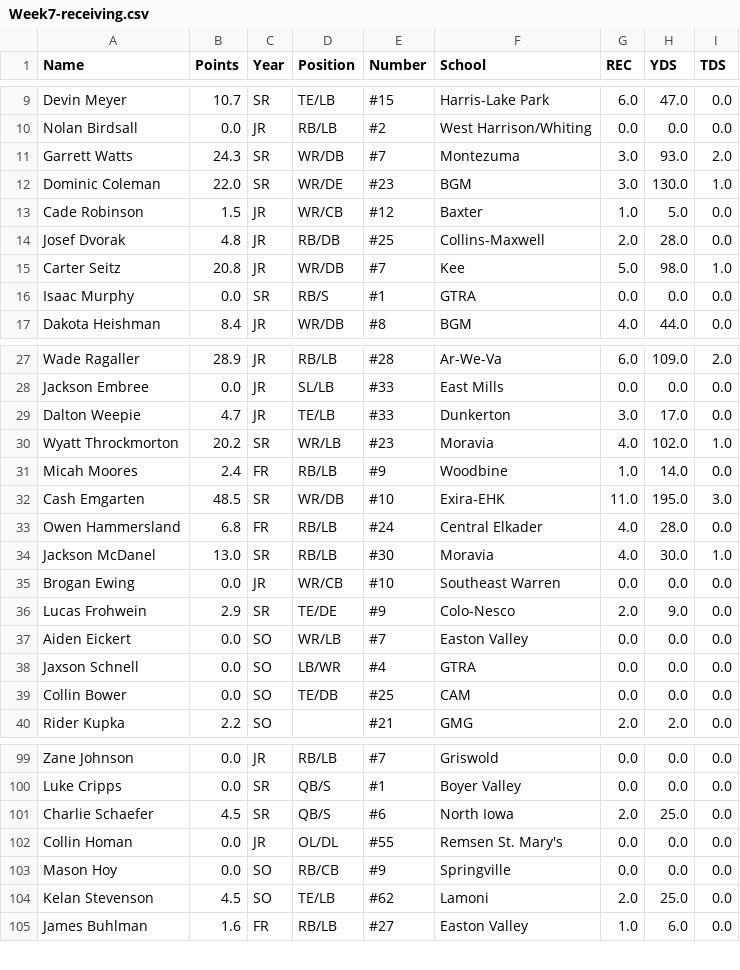
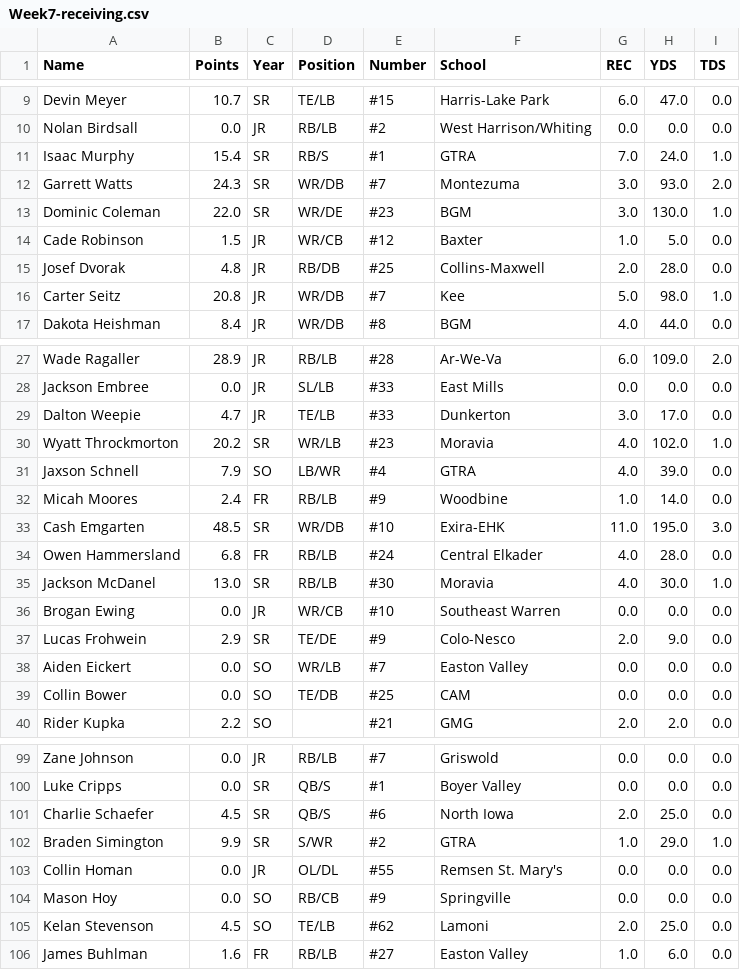
Before and after one commit to Fwiy27/8Man, a CSV file: data/Week7-receiving.csv, drawn as a sheet; only a part is shown, gaps mark what is left out; the diff covers the shown part only.

Commit message:
Updated data

```diff
--- a/data/Week7-receiving.csv
+++ b/data/Week7-receiving.csv
@@ -10,2 +10,3 @@ Devin Meyer,10.7,SR,TE/LB,#15,Harris-Lake Park,6.0,47.0,0.0
 Nolan Birdsall,0.0,JR,RB/LB,#2,West Harrison/Whiting,0.0,0.0,0.0
+Isaac Murphy,15.4,SR,RB/S,#1,GTRA,7.0,24.0,1.0
 Garrett Watts,24.3,SR,WR/DB,#7,Montezuma,3.0,93.0,2.0
@@ -15,3 +16,2 @@ Josef Dvorak,4.8,JR,RB/DB,#25,Collins-Maxwell,2.0,28.0,0.0
 Carter Seitz,20.8,JR,WR/DB,#7,Kee,5.0,98.0,1.0
-Isaac Murphy,0.0,SR,RB/S,#1,GTRA,0.0,0.0,0.0
 Dakota Heishman,8.4,JR,WR/DB,#8,BGM,4.0,44.0,0.0
@@ -30,2 +30,3 @@ Dalton Weepie,4.7,JR,TE/LB,#33,Dunkerton,3.0,17.0,0.0
 Wyatt Throckmorton,20.2,SR,WR/LB,#23,Moravia,4.0,102.0,1.0
+Jaxson Schnell,7.9,SO,LB/WR,#4,GTRA,4.0,39.0,0.0
 Micah Moores,2.4,FR,RB/LB,#9,Woodbine,1.0,14.0,0.0
@@ -37,3 +38,2 @@ Lucas Frohwein,2.9,SR,TE/DE,#9,Colo-Nesco,2.0,9.0,0.0
 Aiden Eickert ,0.0,SO,WR/LB,#7,Easton Valley,0.0,0.0,0.0
-Jaxson Schnell,0.0,SO,LB/WR,#4,GTRA,0.0,0.0,0.0
 Collin Bower,0.0,SO,TE/DB,#25,CAM,0.0,0.0,0.0
@@ -101,2 +101,3 @@ Luke Cripps,0.0,SR,QB/S,#1,Boyer Valley,0.0,0.0,0.0
 Charlie Schaefer,4.5,SR,QB/S,#6,North Iowa,2.0,25.0,0.0
+Braden Simington,9.9,SR,S/WR,#2,GTRA,1.0,29.0,1.0
 Collin Homan,0.0,JR,OL/DL,#55,Remsen St. Mary's,0.0,0.0,0.0
```
Also changed, not shown: 2 added rows and 3 removed rows elsewhere in this file, data/Week7-passing.csv, data/Week7-points-ps.csv, 12 other files.
